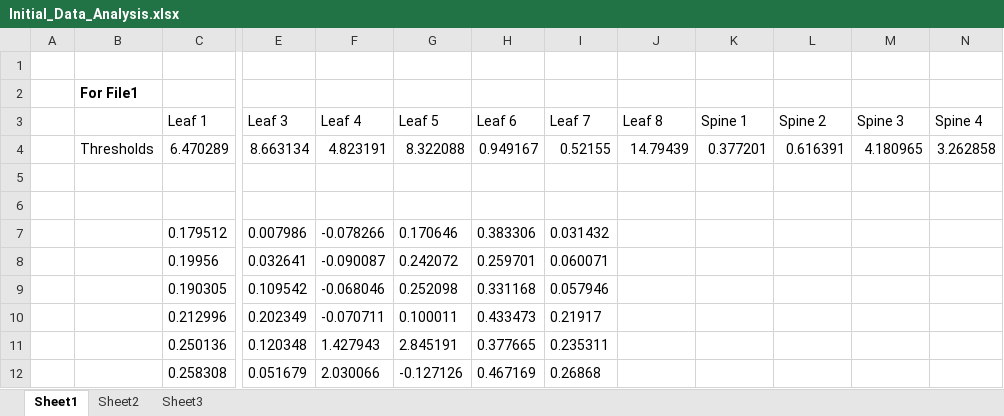
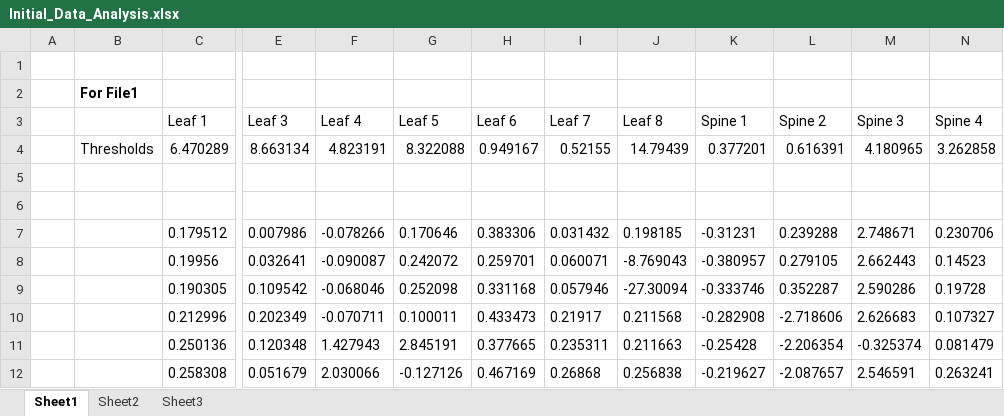
Before and after one commit to nanduriprabhakar/Data_Science_Team_Project, an Excel workbook: Initial_Data_Analysis.xlsx, sheet Sheet1, drawn as a sheet; only a part is shown, gaps mark what is left out; values as stored, in another font and other column widths than the file's, no borders; the diff covers the shown part only; the diff names each change by its address in the sheet, - before the commit and + after, or states it on an @@ line.

```diff
--- a/Initial_Data_Analysis.xlsx (sheet Sheet1)
+++ b/Initial_Data_Analysis.xlsx (sheet Sheet1)
-J7 (Leaf 8): (empty)
+J7 (Leaf 8): 0.198185
-K7 (Spine 1): (empty)
+K7 (Spine 1): -0.31231
-L7 (Spine 2): (empty)
+L7 (Spine 2): 0.239288
-M7 (Spine 3): (empty)
+M7 (Spine 3): 2.748671
-N7 (Spine 4): (empty)
+N7 (Spine 4): 0.230706
-J8 (Leaf 8): (empty)
+J8 (Leaf 8): -8.769043
-K8 (Spine 1): (empty)
+K8 (Spine 1): -0.380957
-L8 (Spine 2): (empty)
+L8 (Spine 2): 0.279105
-M8 (Spine 3): (empty)
+M8 (Spine 3): 2.662443
-N8 (Spine 4): (empty)
+N8 (Spine 4): 0.14523
-J9 (Leaf 8): (empty)
+J9 (Leaf 8): -27.30094
-K9 (Spine 1): (empty)
+K9 (Spine 1): -0.333746
-L9 (Spine 2): (empty)
+L9 (Spine 2): 0.352287
-M9 (Spine 3): (empty)
+M9 (Spine 3): 2.590286
-N9 (Spine 4): (empty)
+N9 (Spine 4): 0.19728
-J10 (Leaf 8): (empty)
+J10 (Leaf 8): 0.211568
-K10 (Spine 1): (empty)
+K10 (Spine 1): -0.282908
-L10 (Spine 2): (empty)
+L10 (Spine 2): -2.718606
-M10 (Spine 3): (empty)
+M10 (Spine 3): 2.626683
-N10 (Spine 4): (empty)
+N10 (Spine 4): 0.107327
-J11 (Leaf 8): (empty)
+J11 (Leaf 8): 0.211663
-K11 (Spine 1): (empty)
+K11 (Spine 1): -0.25428
-L11 (Spine 2): (empty)
+L11 (Spine 2): -2.206354
-M11 (Spine 3): (empty)
+M11 (Spine 3): -0.325374
-N11 (Spine 4): (empty)
+N11 (Spine 4): 0.081479
-J12 (Leaf 8): (empty)
+J12 (Leaf 8): 0.256838
-K12 (Spine 1): (empty)
+K12 (Spine 1): -0.219627
-L12 (Spine 2): (empty)
+L12 (Spine 2): -2.087657
-M12 (Spine 3): (empty)
+M12 (Spine 3): 2.546591
-N12 (Spine 4): (empty)
+N12 (Spine 4): 0.263241
```
Also changed, not shown: 230 edited cells and cell formats elsewhere in this sheet, 2 other files.
